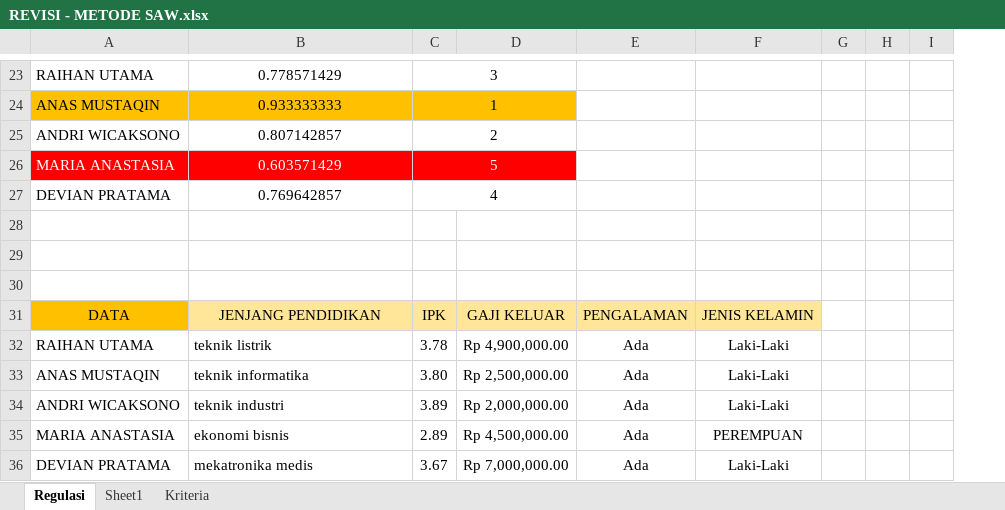
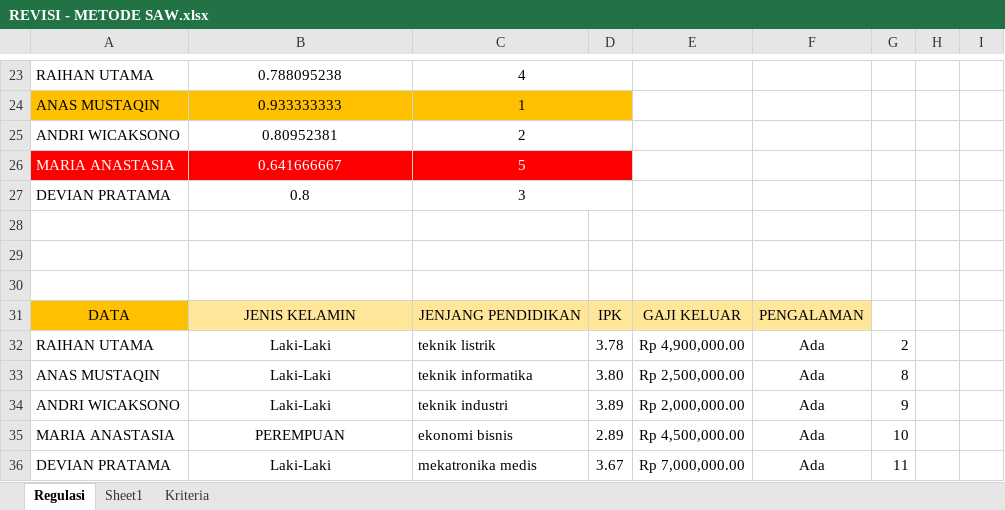
Before and after one commit to anasmustaqin/Revisi-SPK-dengan-Metode-SAW-seleksi-data-Pelamar, an Excel workbook: REVISI - METODE SAW.xlsx, sheet Regulasi, drawn as a sheet; only a part is shown, gaps mark what is left out; values as stored, in another font and other column widths than the file's, no borders; removed rows and columns are numbered as before the commit, all else as after; the diff covers the shown part only; the diff names each change by its address in the sheet, - before the commit and + after, or states it on an @@ line.

```diff
--- a/REVISI - METODE SAW.xlsx (sheet Regulasi)
+++ b/REVISI - METODE SAW.xlsx (sheet Regulasi)
+column C, rows 23-36: 4 | 1 | 2 | 5 | 3 |  |  |  | JENJANG PENDIDIKAN | teknik listrik | teknik informatika | teknik industri | ekonomi bisnis | mekatronika medis
-column F, rows 31-36: JENIS KELAMIN | Laki-Laki | Laki-Laki | Laki-Laki | PEREMPUAN | Laki-Laki
-B23: 0.778571429
+B23: 0.788095238
-D23: 3
+D23: (empty)
-C23:D23 merged
-D24: 1
+D24: (empty)
-C24:D24 merged
-E24 fill: #FFC000
+E24 fill: none
-B25: 0.807142857
+B25: 0.80952381
-D25: 2
+D25: (empty)
-C25:D25 merged
-B26: 0.603571429
+B26: 0.641666667
-D26: 5
+D26: (empty)
-C26:D26 merged
-E26 fill: #FF0000
+E26 fill: none
-B27: 0.769642857
+B27: 0.8
-D27: 4
+D27: (empty)
-C27:D27 merged
-B31: JENJANG PENDIDIKAN
+B31: JENIS KELAMIN
-B32: teknik listrik
+B32: Laki-Laki
-B32:B36 alignment: left
+B32:B36 alignment: center
-G32: (empty)
+G32: 2
-B33: teknik informatika
+B33: Laki-Laki
-G33: (empty)
+G33: 8
-B34: teknik industri
+B34: Laki-Laki
-G34: (empty)
+G34: 9
-B35: ekonomi bisnis
+B35: PEREMPUAN
-G35: (empty)
+G35: 10
-B36: mekatronika medis
+B36: Laki-Laki
-G36: (empty)
+G36: 11
```
Also changed, not shown: 21 edited cells, cell formats and merged cells elsewhere in this sheet, sheet Kriteria, formulas that keep their value, 20 other files.
